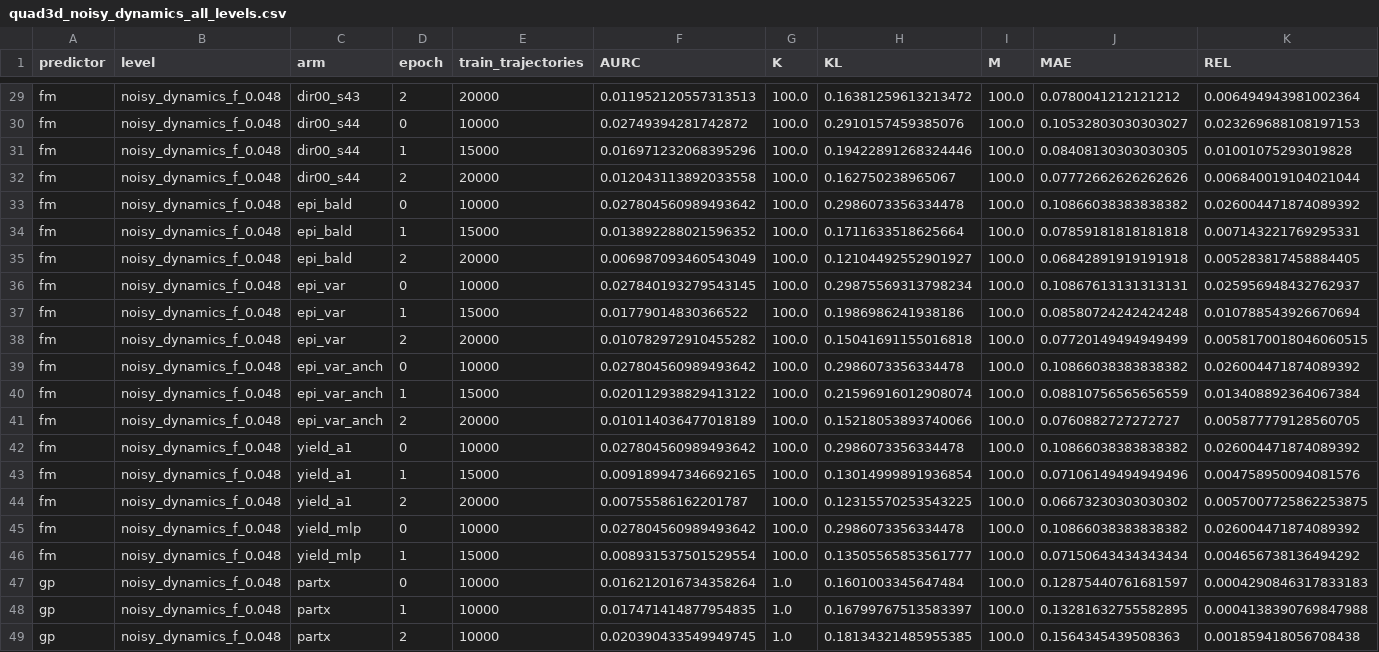
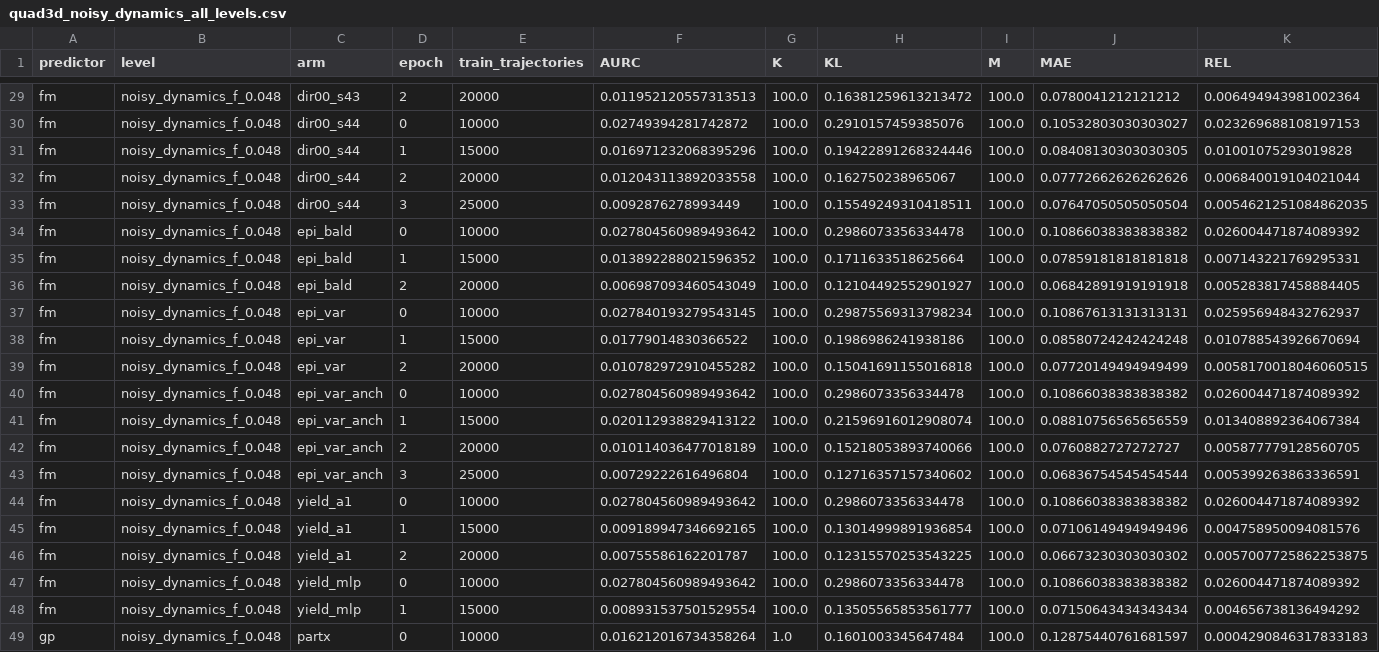
Before and after one commit to dhruvmetha/adaptive_roa, a CSV file: docs/experiments/stochastic/quadrotor3d/quad3d_noisy_dynamics_all_levels.csv, drawn as a sheet; only a part is shown, gaps mark what is left out; the shorter side is filled out with more unchanged rows; rows hold the shown columns only; the diff names each change by its address in the sheet, - before the commit and + after, or states it on an @@ line.

Commit message:
data: score q2d_cs yield_a1 ep19, q3d dir00_s44+epi_var_anch ep3

```diff
--- a/docs/experiments/stochastic/quadrotor3d/quad3d_noisy_dynamics_all_levels.csv
+++ b/docs/experiments/stochastic/quadrotor3d/quad3d_noisy_dynamics_all_levels.csv
+row 33: fm | noisy_dynamics_f_0.048 | dir00_s44 | 3 | 25000 | 0.0092876278993449 | 100.0 | 0.15549249310418511 | 100.0 | 0.07647050505050504 | 0.0054621251084862035
+row 43: fm | noisy_dynamics_f_0.048 | epi_var_anch | 3 | 25000 | 0.00729222616496804 | 100.0 | 0.12716357157340602 | 100.0 | 0.06836754545454544 | 0.005399263863336591
```
Also changed, not shown: docs/experiments/stochastic/quadrotor2d/quad2d_corridor_sine_ambient_all_levels.csv.
